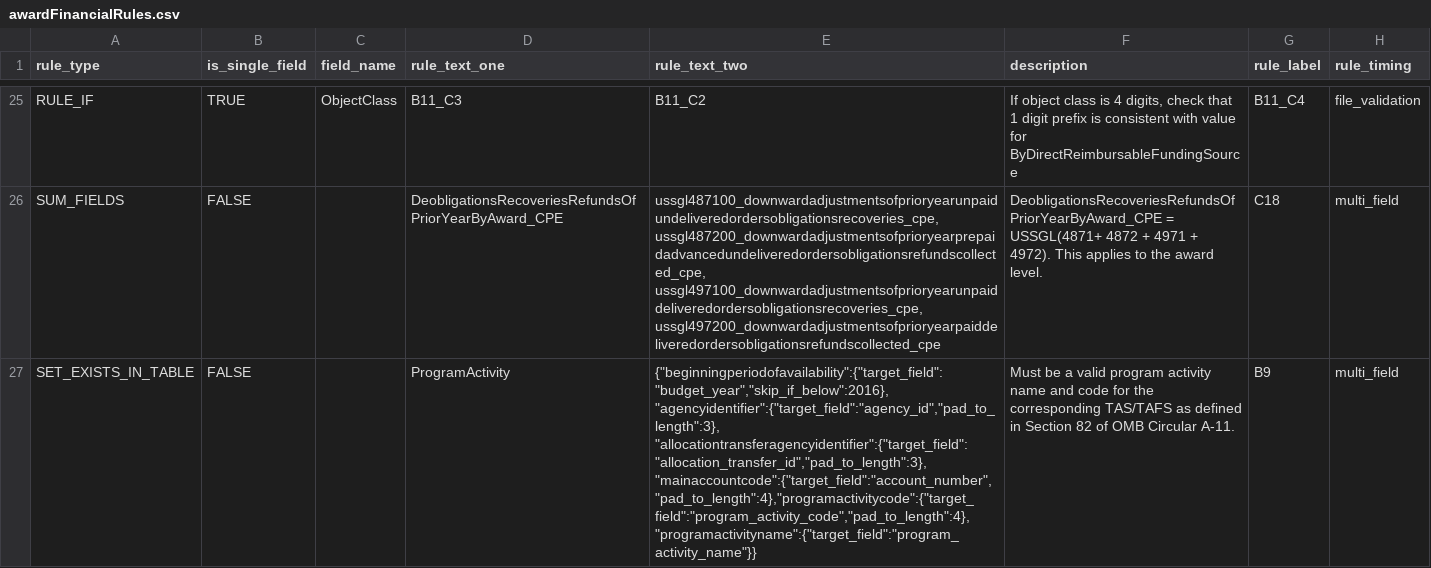
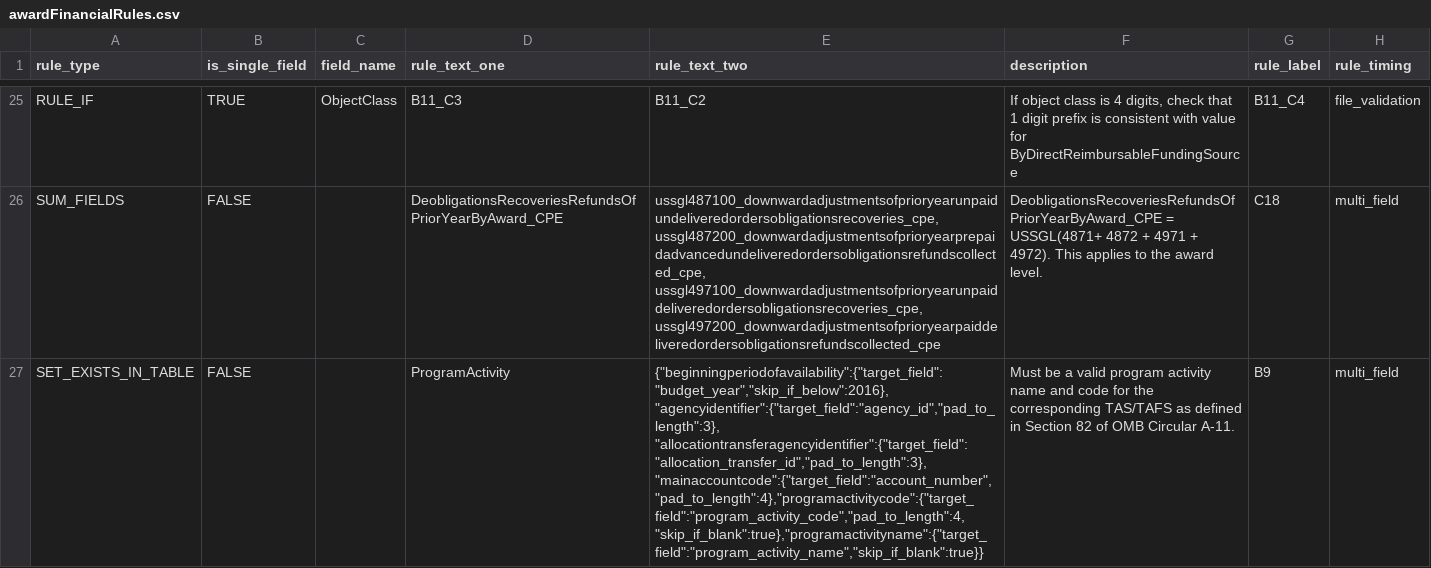
Before and after one commit to fedspendingtransparency/data-act-broker-backend, a CSV file: dataactvalidator/config/awardFinancialRules.csv, drawn as a sheet; only a part is shown, gaps mark what is left out; the diff names each change by its address in the sheet, - before the commit and + after, or states it on an @@ line.

Commit message:
Program activity rule now skipped if both fields are blank

```diff
--- a/dataactvalidator/config/awardFinancialRules.csv
+++ b/dataactvalidator/config/awardFinancialRules.csv
-E27 (rule_text_two): {"beginningperiodofavailability":{"target_field":"budget_year","skip_if_below":2016}, "agencyidentifier":{"target_field":"agency_id","pad_to_length":3}, "allocationtransferagencyidentifier":{"target_field":"allocation_transfer_id","pad_to_length":3},"mainaccountcode":{"target_field":"account_number","pad_to_length":4},"programactivitycode":{"target_field":"program_activity_code","pad_to_length":4},"programactivityname":{"target_field":"program_activity_name"}}
+E27 (rule_text_two): {"beginningperiodofavailability":{"target_field":"budget_year","skip_if_below":2016}, "agencyidentifier":{"target_field":"agency_id","pad_to_length":3}, "allocationtransferagencyidentifier":{"target_field":"allocation_transfer_id","pad_to_length":3},"mainaccountcode":{"target_field":"account_number","pad_to_length":4},"programactivitycode":{"target_field":"program_activity_code","pad_to_length":4,"skip_if_blank":true},"programactivityname":{"target_field":"program_activity_name","skip_if_blank":true}}
```
Also changed, not shown: dataactvalidator/config/programActivityRules.csv, 2 other files.
